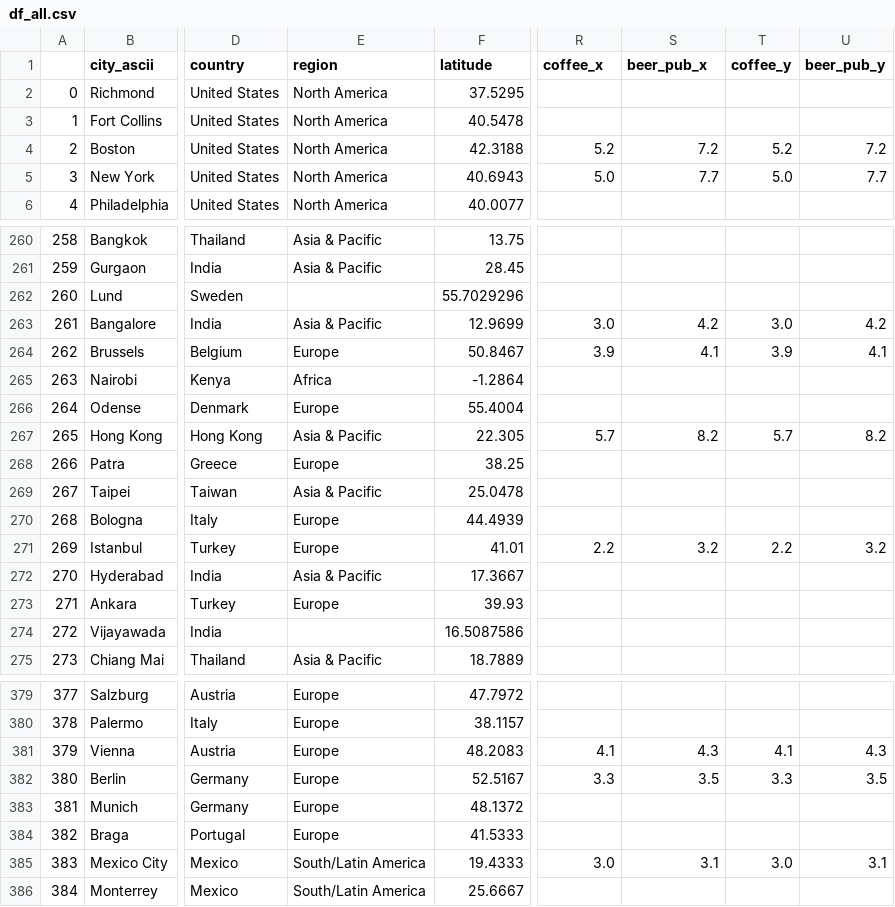
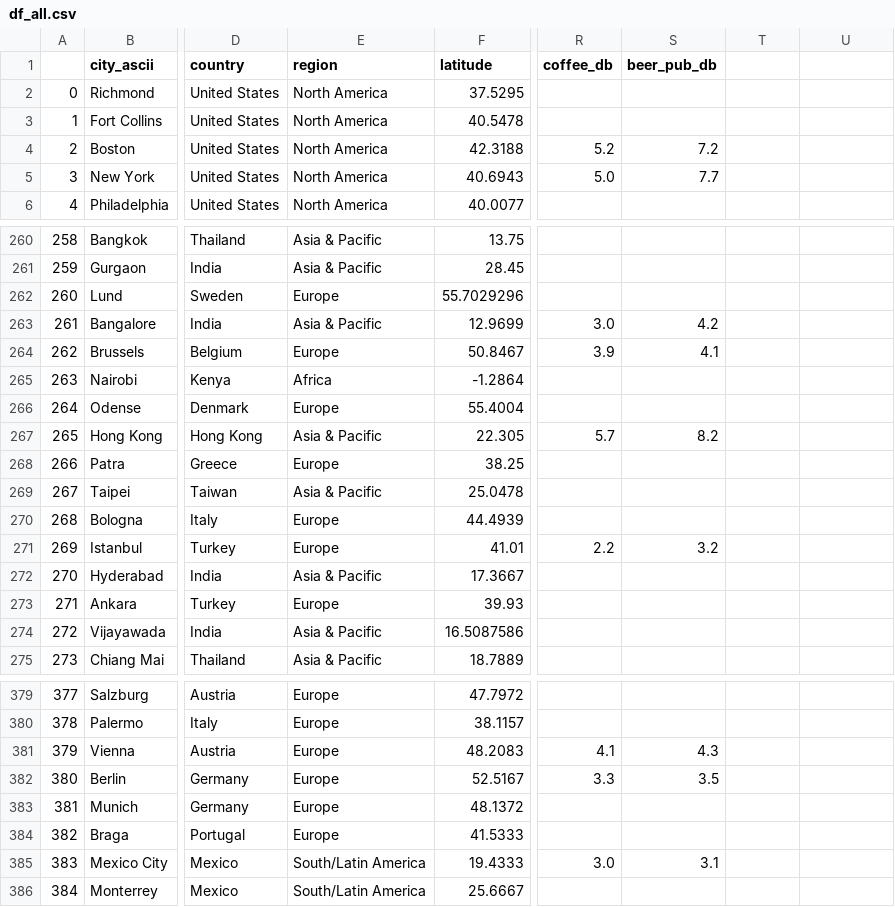
Before and after one commit to christalee/cost-of-drinking, a CSV file: df_all.csv, drawn as a sheet; only a part is shown, gaps mark what is left out; the diff covers the shown part only; the diff names each change by its address in the sheet, - before the commit and + after, or states it on an @@ line.

Commit message:
created df_clean w/ summary prices, added region fill to n_e_clean

```diff
--- a/df_all.csv
+++ b/df_all.csv
-R1: coffee_x
+R1: coffee_db
-S1: beer_pub_x
+S1: beer_pub_db
-T1: coffee_y
+T1: (empty)
-U1: beer_pub_y
+U1: (empty)
-T4: 5.2
+T4: (empty)
-U4: 7.2
+U4: (empty)
-T5: 5.0
+T5: (empty)
-U5: 7.7
+U5: (empty)
-E262 (region): (empty)
+E262 (region): Europe
-T263: 3.0
+T263: (empty)
-U263: 4.2
+U263: (empty)
-T264: 3.9
+T264: (empty)
-U264: 4.1
+U264: (empty)
-T267: 5.7
+T267: (empty)
-U267: 8.2
+U267: (empty)
-T271: 2.2
+T271: (empty)
-U271: 3.2
+U271: (empty)
-E274 (region): (empty)
+E274 (region): Asia & Pacific
-T381: 4.1
+T381: (empty)
-U381: 4.3
+U381: (empty)
-T382: 3.3
+T382: (empty)
-U382: 3.5
+U382: (empty)
-T385: 3.0
+T385: (empty)
-U385: 3.1
+U385: (empty)
```
Also changed, not shown: 126 edited cells elsewhere in this file, 3 other files.
